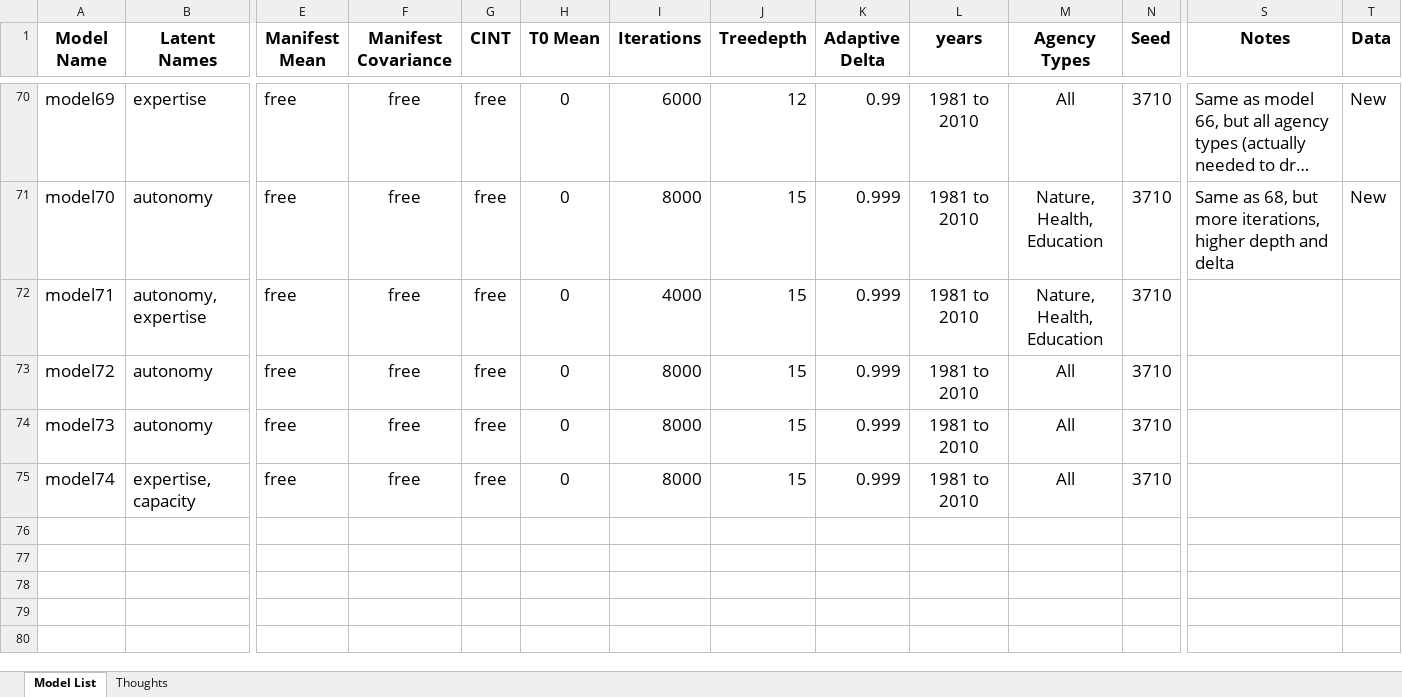
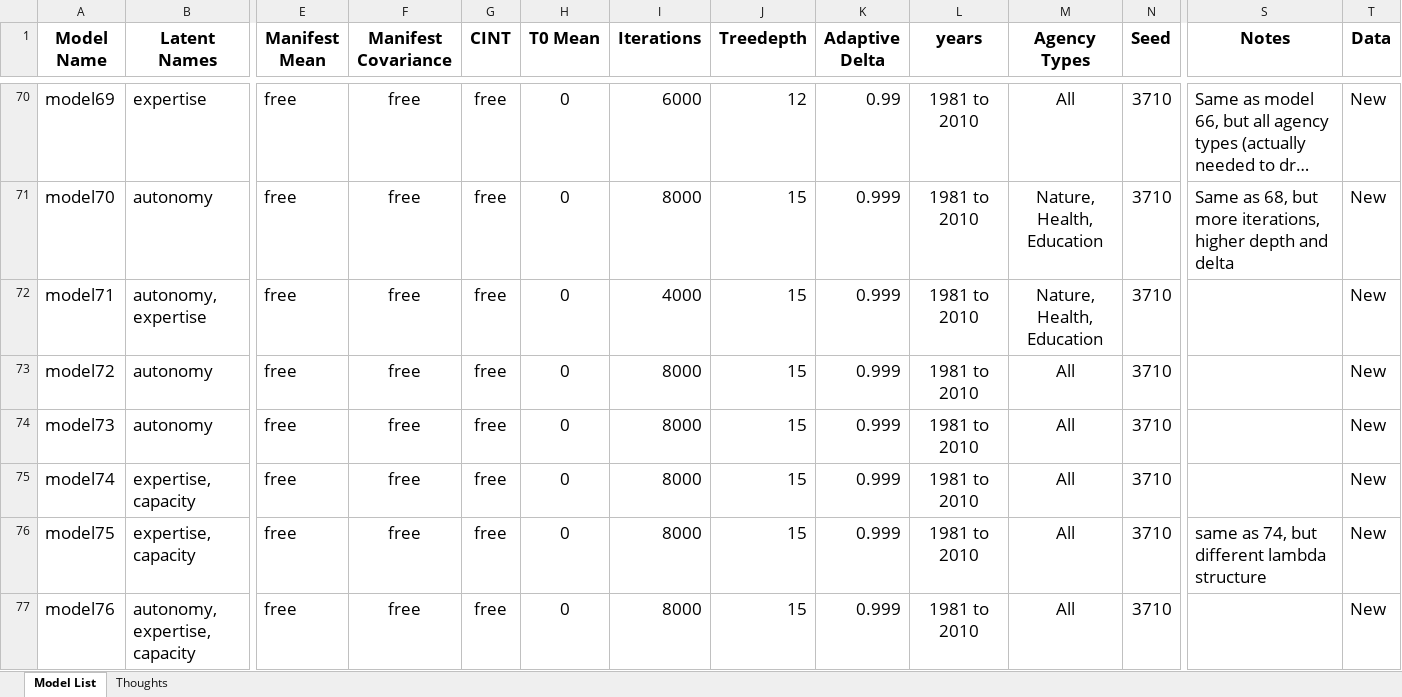
Before and after one commit to blainmorin/dynamic_bulldoze2, an Excel workbook: model_list.xlsx, sheet Model List, drawn as a sheet; only a part is shown, gaps mark what is left out; long unchanged cells end in …; values as stored, in another font and other column widths than the file's, no borders; table styles not drawn; rows hold the shown columns only; the diff names each change by its address in the sheet, - before the commit and + after, or states it on an @@ line.

Commit message:
save model list

```diff
--- a/model_list.xlsx (sheet Model List)
+++ b/model_list.xlsx (sheet Model List)
-T72:T75 (Data): (empty)
+T72:T75 (Data): New
+row 76: model75 | expertise, capacity | free | free | free | 0 | 8000 | 15 | 0.999 | 1981 to 2010 | All | 3710 | same as 74, but different lambda structure | New
+row 77: model76 | autonomy, expertise, capacity | free | free | free | 0 | 8000 | 15 | 0.999 | 1981 to 2010 | All | 3710 |  | New
```
